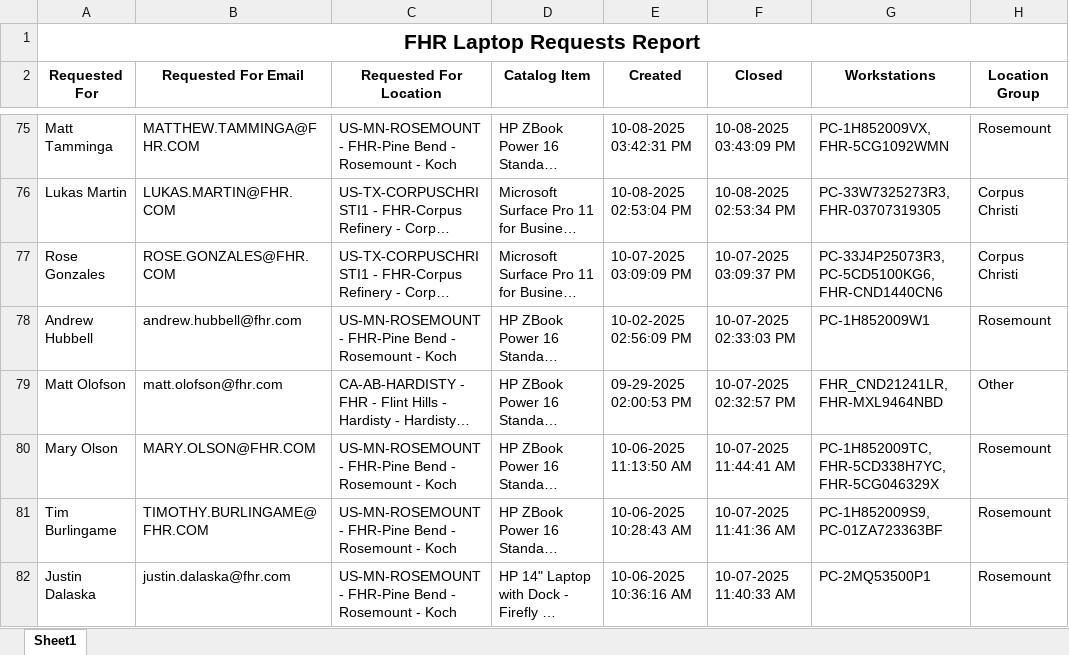
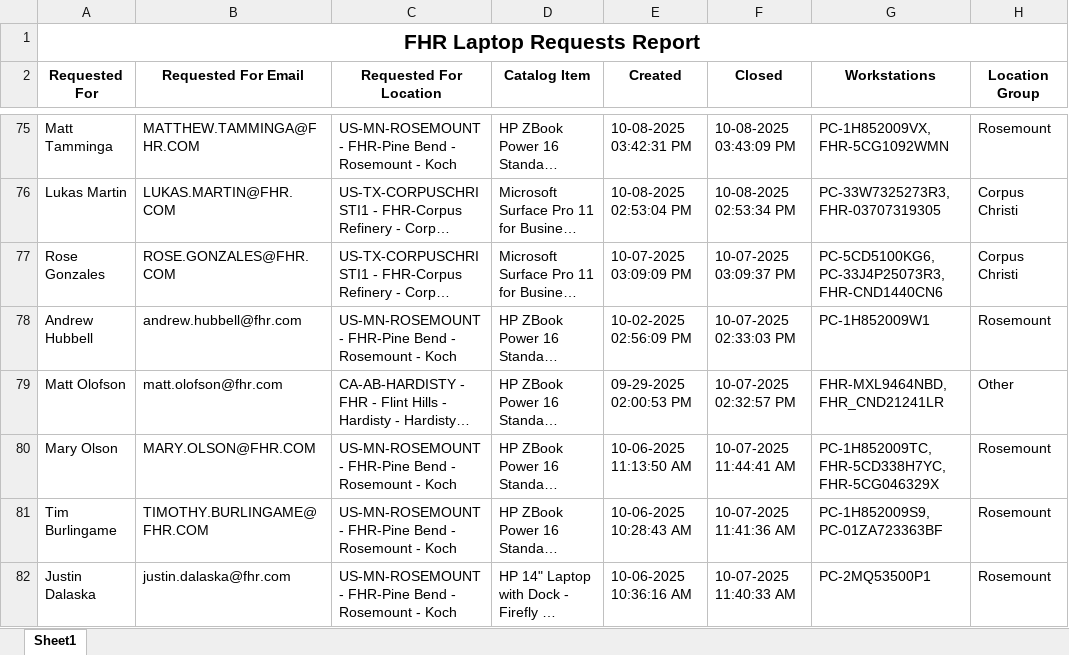
Before and after one commit to ellis-massey-FHR/fhr-device-audit, an Excel workbook: output/fhr_computer_requests.xlsx, sheet Sheet1, drawn as a sheet; only a part is shown, gaps mark what is left out; long unchanged cells end in …; values as stored, in another font and other column widths than the file's, no borders; charts and pictures not drawn; the diff covers the shown part only; the diff names each change by its address in the sheet, - before the commit and + after, or states it on an @@ line.

```diff
--- a/output/fhr_computer_requests.xlsx (sheet Sheet1)
+++ b/output/fhr_computer_requests.xlsx (sheet Sheet1)
-G77 (Workstations): PC-33J4P25073R3, PC-5CD5100KG6, FHR-CND1440CN6
+G77 (Workstations): PC-5CD5100KG6, PC-33J4P25073R3, FHR-CND1440CN6
-G79 (Workstations): FHR_CND21241LR, FHR-MXL9464NBD
+G79 (Workstations): FHR-MXL9464NBD, FHR_CND21241LR
```
Also changed, not shown: 16 edited cells elsewhere in this sheet.
